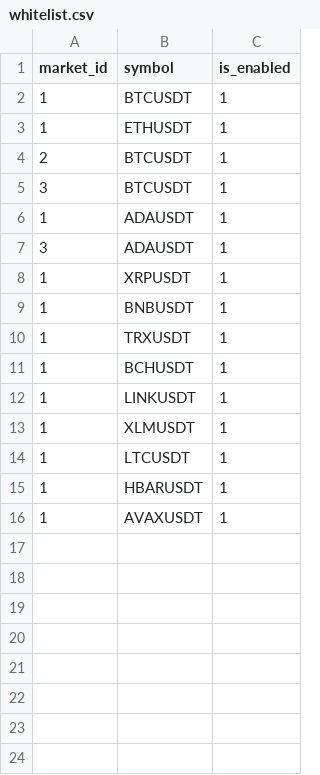
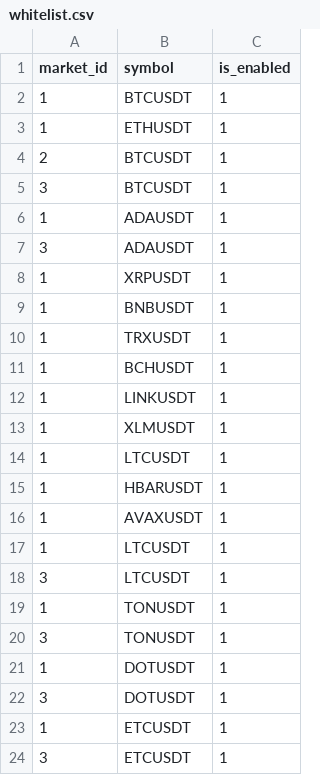
Before and after one commit to Dejetins/roehub.com, a CSV file: configs/prod/whitelist.csv, drawn as a sheet.

Commit message:
update whitelist.csv

```diff
--- a/configs/prod/whitelist.csv
+++ b/configs/prod/whitelist.csv
@@ -16 +16,9 @@ market_id,symbol,is_enabled
 1,AVAXUSDT,1
+1,LTCUSDT,1
+3,LTCUSDT,1
+1,TONUSDT,1
+3,TONUSDT,1
+1,DOTUSDT,1
+3,DOTUSDT,1
+1,ETCUSDT,1
+3,ETCUSDT,1
```
